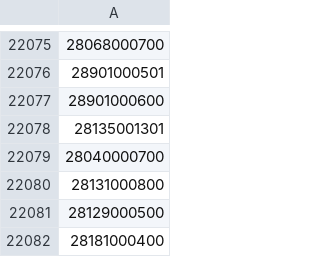
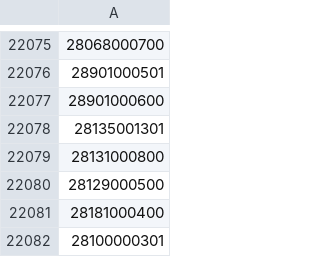
Before and after one commit to OSM-es/validador-ine, a CSV file: ES.csv, drawn as a sheet; only a part is shown, gaps mark what is left out; the shorter side is filled out with more unchanged rows; the diff names each change by its address in the sheet, - before the commit and + after, or states it on an @@ line.

```diff
--- a/ES.csv
+++ b/ES.csv
-row 22079: 28040000700
```
